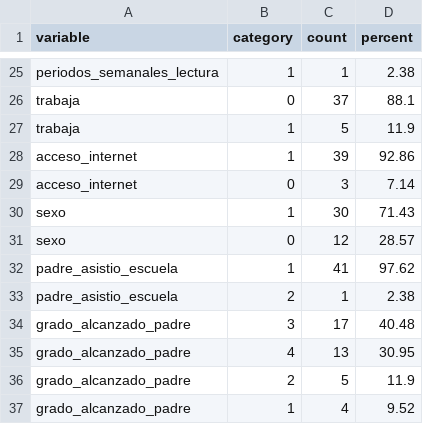
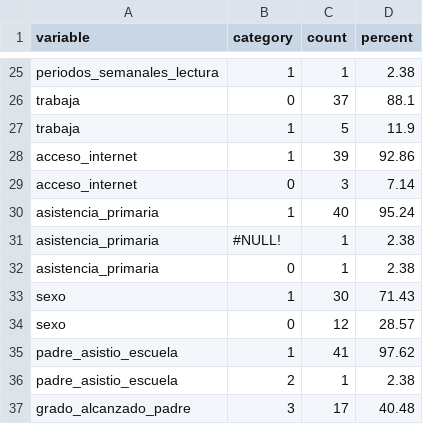
Before and after one commit to LuisMontenegro21/Horas-ext, a CSV file: Extracted_data/metrics/2022-Grad-Internet_filtered__metrics.csv, drawn as a sheet; only a part is shown, gaps mark what is left out; the shorter side is filled out with more unchanged rows.

```diff
--- a/Extracted_data/metrics/2022-Grad-Internet_filtered__metrics.csv
+++ b/Extracted_data/metrics/2022-Grad-Internet_filtered__metrics.csv
@@ -29,2 +29,5 @@ acceso_internet,1,39,92.86
 acceso_internet,0,3,7.14
+asistencia_primaria,1,40,95.24
+asistencia_primaria,#NULL!,1,2.38
+asistencia_primaria,0,1,2.38
 sexo,1,30,71.43
```
Also changed, not shown: Extracted_data/metrics/2019-Grad-Internet.xlsx_filtered__metrics.csv, Extracted_data/metrics/2023-Grad-Internet_filtered__metrics.csv, 6 other files.
